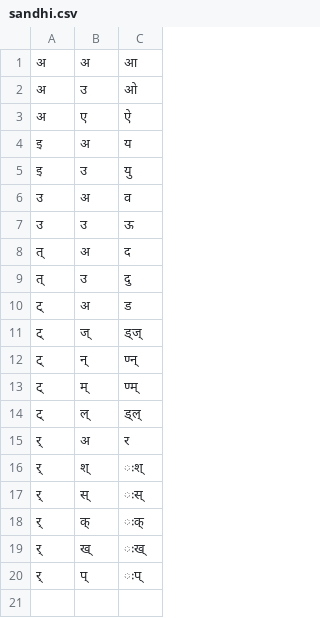
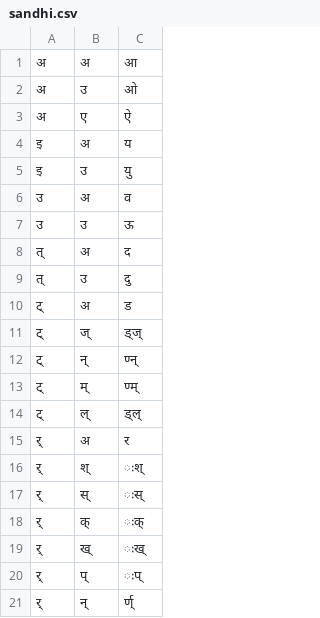
Before and after one commit to arindamsaha1507/sankhyaakaara, a CSV file: data/sandhi.csv, drawn as a sheet; the diff names each change by its address in the sheet, - before the commit and + after, or states it on an @@ line.

Commit message:
Update sandhi.csv
णत्वम्

```diff
--- a/data/sandhi.csv
+++ b/data/sandhi.csv
+row 21: र् | न् | र्ण्
```
